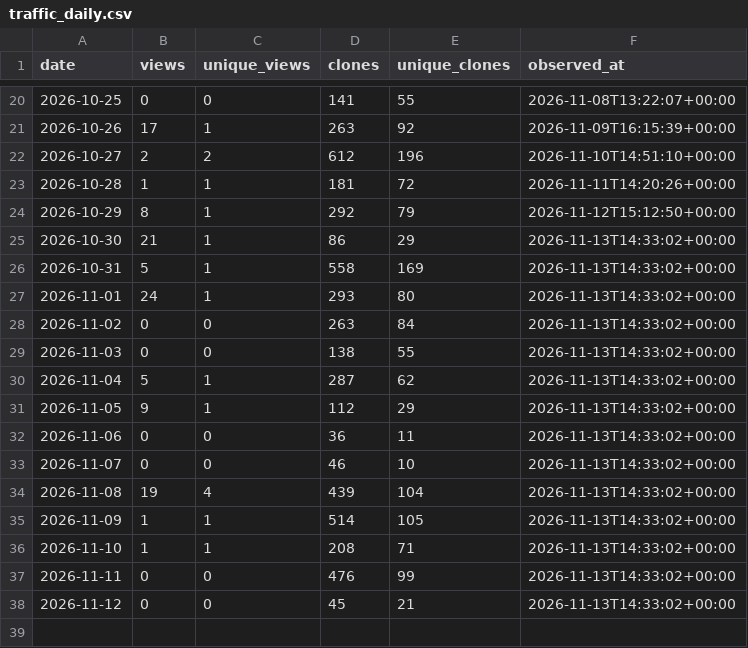
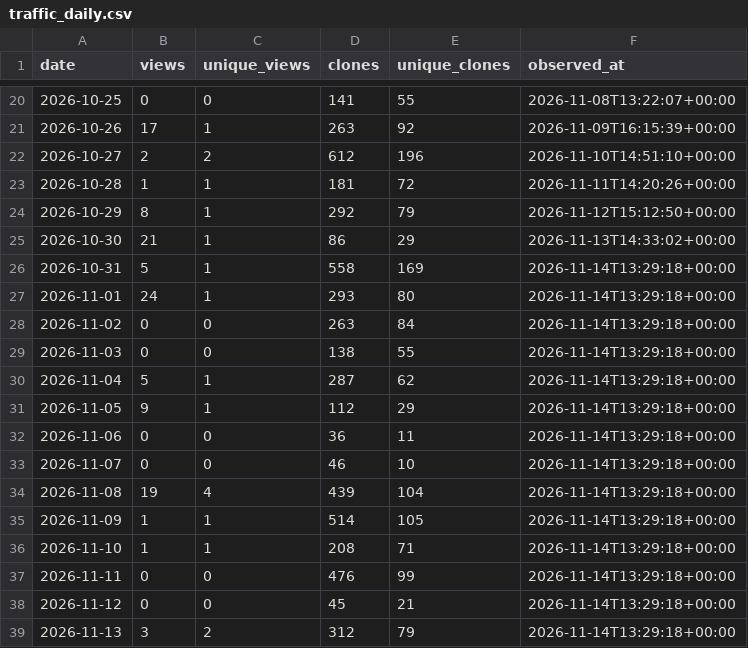
Before and after one commit to danielep71/K-Risk-Engines, a CSV file: data/traffic_daily.csv, drawn as a sheet; only a part is shown, gaps mark what is left out.

```diff
--- a/data/traffic_daily.csv
+++ b/data/traffic_daily.csv
@@ -25,14 +25,15 @@ date,views,unique_views,clones,unique_clones,observed_at
 2026-10-30,21,1,86,29,2026-11-13T14:33:02+00:00
-2026-10-31,5,1,558,169,2026-11-13T14:33:02+00:00
-2026-11-01,24,1,293,80,2026-11-13T14:33:02+00:00
-2026-11-02,0,0,263,84,2026-11-13T14:33:02+00:00
-2026-11-03,0,0,138,55,2026-11-13T14:33:02+00:00
-2026-11-04,5,1,287,62,2026-11-13T14:33:02+00:00
-2026-11-05,9,1,112,29,2026-11-13T14:33:02+00:00
-2026-11-06,0,0,36,11,2026-11-13T14:33:02+00:00
-2026-11-07,0,0,46,10,2026-11-13T14:33:02+00:00
-2026-11-08,19,4,439,104,2026-11-13T14:33:02+00:00
-2026-11-09,1,1,514,105,2026-11-13T14:33:02+00:00
-2026-11-10,1,1,208,71,2026-11-13T14:33:02+00:00
-2026-11-11,0,0,476,99,2026-11-13T14:33:02+00:00
-2026-11-12,0,0,45,21,2026-11-13T14:33:02+00:00
+2026-10-31,5,1,558,169,2026-11-14T13:29:18+00:00
+2026-11-01,24,1,293,80,2026-11-14T13:29:18+00:00
+2026-11-02,0,0,263,84,2026-11-14T13:29:18+00:00
+2026-11-03,0,0,138,55,2026-11-14T13:29:18+00:00
+2026-11-04,5,1,287,62,2026-11-14T13:29:18+00:00
+2026-11-05,9,1,112,29,2026-11-14T13:29:18+00:00
+2026-11-06,0,0,36,11,2026-11-14T13:29:18+00:00
+2026-11-07,0,0,46,10,2026-11-14T13:29:18+00:00
+2026-11-08,19,4,439,104,2026-11-14T13:29:18+00:00
+2026-11-09,1,1,514,105,2026-11-14T13:29:18+00:00
+2026-11-10,1,1,208,71,2026-11-14T13:29:18+00:00
+2026-11-11,0,0,476,99,2026-11-14T13:29:18+00:00
+2026-11-12,0,0,45,21,2026-11-14T13:29:18+00:00
+2026-11-13,3,2,312,79,2026-11-14T13:29:18+00:00
```
Also changed, not shown: data/popular_paths.csv, data/referrers.csv, 4 other files.
